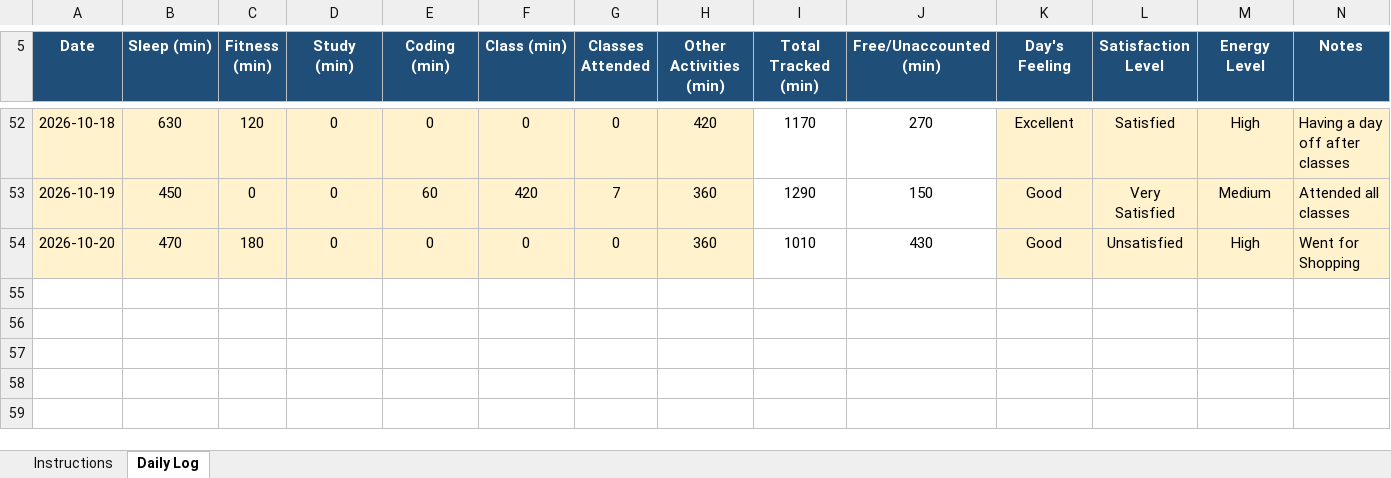
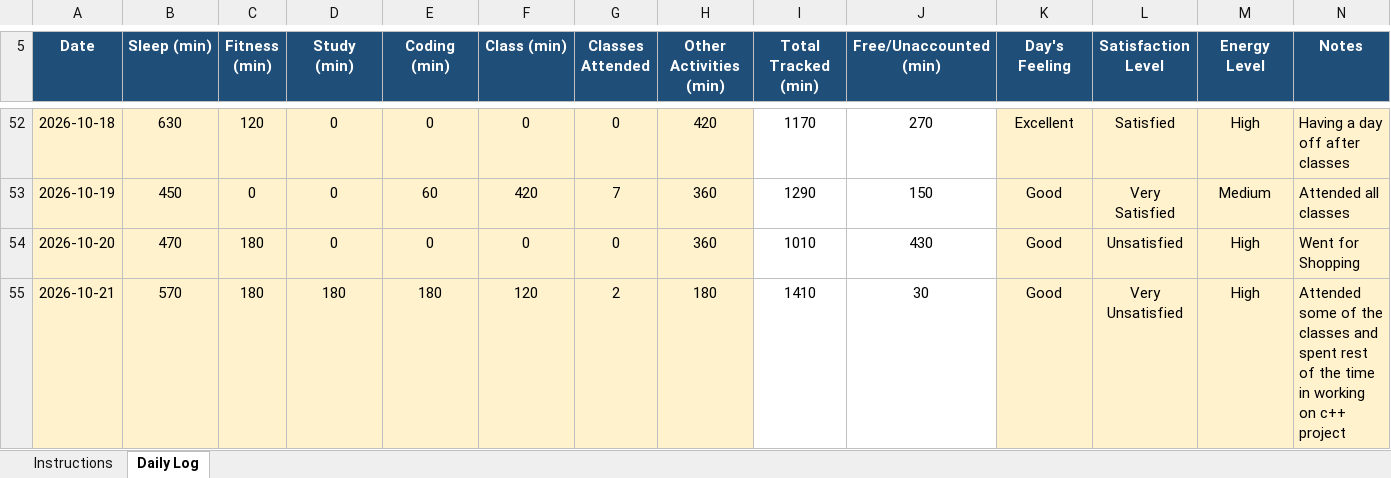
Before and after one commit to gurkirat0/CAP776, an Excel workbook: data/12614066.xlsx, sheet Daily Log, drawn as a sheet; only a part is shown, gaps mark what is left out; values as stored, in another font and other column widths than the file's, no borders; conditional formats not drawn; the diff names each change by its address in the sheet, - before the commit and + after, or states it on an @@ line.

Commit message:
Update Excel data

```diff
--- a/data/12614066.xlsx (sheet Daily Log)
+++ b/data/12614066.xlsx (sheet Daily Log)
+row 55: 2026-10-21 | 570 | 180 | 180 | 180 | 120 | 2 | 180 | 1410 | 30 | Good | Very Unsatisfied | High | Attended some of the classes and spent rest of the time in working on c++ project
```
